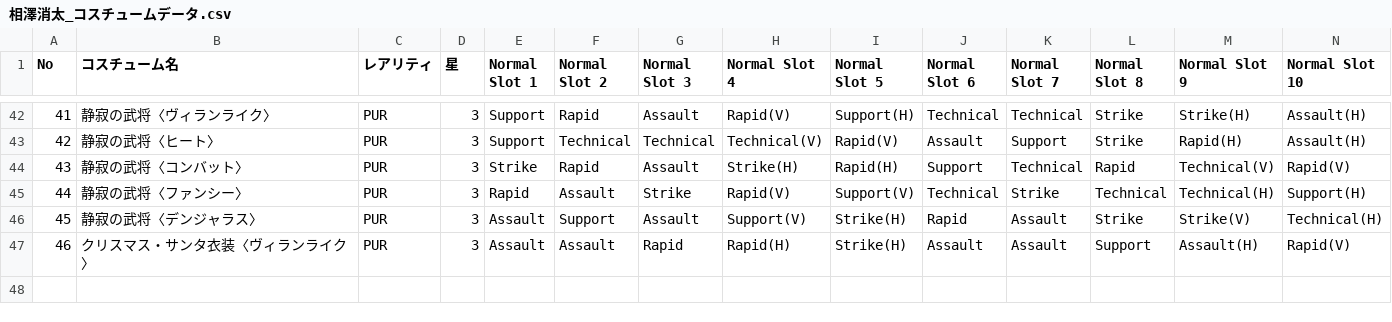
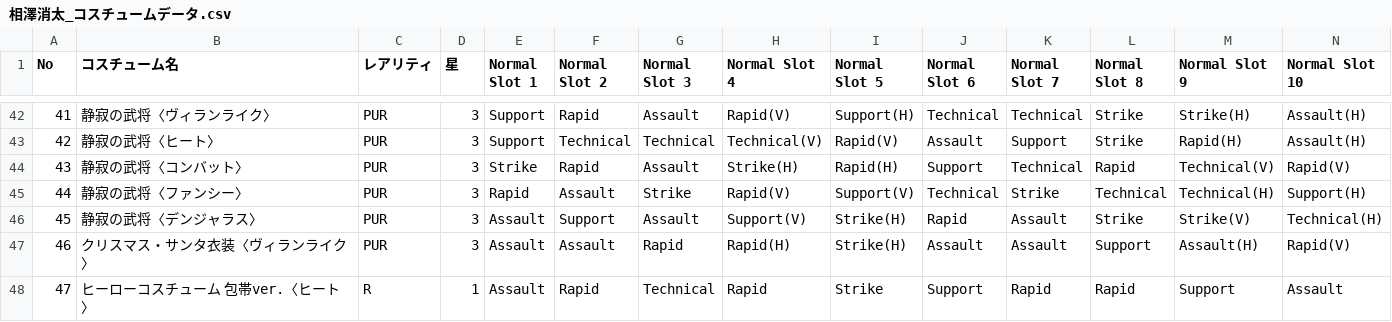
Before and after one commit to kenshiro72/hero-tuning-backend, a CSV file: db/相澤消太_コスチュームデータ.csv, drawn as a sheet; only a part is shown, gaps mark what is left out; rows hold the shown columns only; the diff names each change by its address in the sheet, - before the commit and + after, or states it on an @@ line.

```diff
--- a/db/相澤消太_コスチュームデータ.csv
+++ b/db/相澤消太_コスチュームデータ.csv
+row 48: 47 | ヒーローコスチューム 包帯ver.〈ヒート〉 | R | 1 | Assault | Rapid | Technical | Rapid | Strike | Support | Rapid | Rapid | Support | Assault
```
Also changed, not shown: db/Mt.レディ_コスチュームデータ.csv, db/天喰環_コスチュームデータ.csv, 2 other files.
